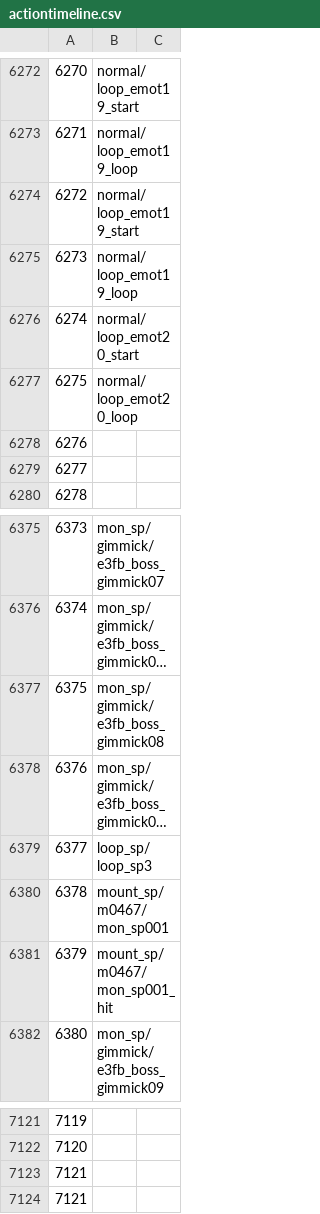
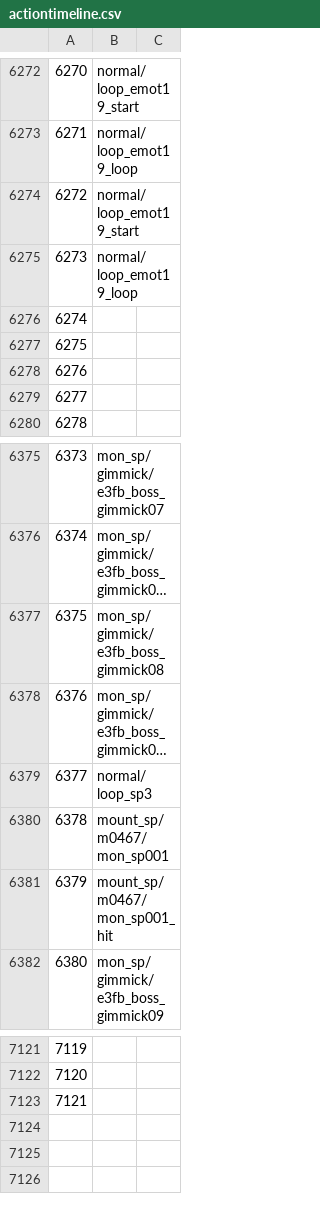
Before and after one commit to Mattban/FFTrainer, a CSV file: FFXIVTool/Resources/actiontimeline.csv, drawn as a sheet; only a part is shown, gaps mark what is left out; long unchanged cells end in …; the diff names each change by its address in the sheet, - before the commit and + after, or states it on an @@ line.

Commit message:
Updated Resources + Fixes.

```diff
--- a/FFXIVTool/Resources/actiontimeline.csv
+++ b/FFXIVTool/Resources/actiontimeline.csv
-B6276: normal/loop_emot20_start
+B6276: (empty)
-B6277: normal/loop_emot20_loop
+B6277: (empty)
-B6379: loop_sp/loop_sp3
+B6379: normal/loop_sp3
-row 7124: 7121
```
Also changed, not shown: 7 other files.
